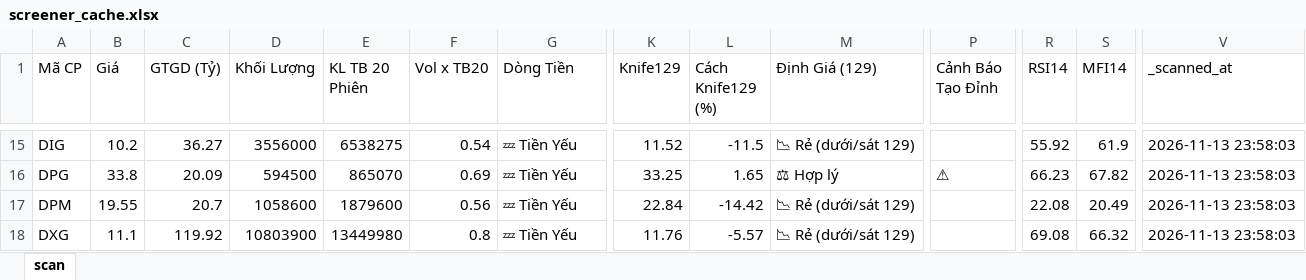
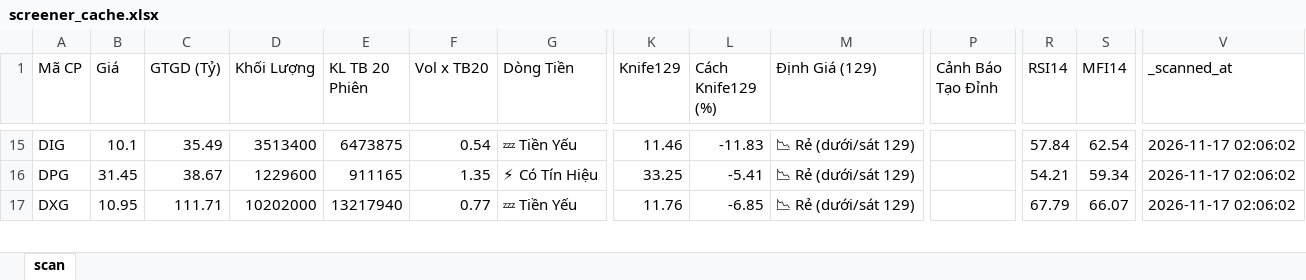
Before and after one commit to nnnhutien-cpu/Fairy-stock, an Excel workbook: screener_cache.xlsx, sheet scan, drawn as a sheet; only a part is shown, gaps mark what is left out; values as stored, in another font and other column widths than the file's, no borders; removed rows and columns are numbered as before the commit, all else as after; rows hold the shown columns only; the diff covers the shown part only; the diff names each change by its address in the sheet, - before the commit and + after, or states it on an @@ line.

```diff
--- a/screener_cache.xlsx (sheet scan)
+++ b/screener_cache.xlsx (sheet scan)
-B15 (Giá): 10.2
+B15 (Giá): 10.1
-C15 (GTGD (Tỷ)): 36.27
+C15 (GTGD (Tỷ)): 35.49
-D15 (Khối Lượng): 3556000
+D15 (Khối Lượng): 3513400
-E15 (KL TB 20 Phiên): 6538275
+E15 (KL TB 20 Phiên): 6473875
-K15 (Knife129): 11.52
+K15 (Knife129): 11.46
-L15 (Cách Knife129 (%)): -11.5
+L15 (Cách Knife129 (%)): -11.83
-R15 (RSI14): 55.92
+R15 (RSI14): 57.84
-S15 (MFI14): 61.9
+S15 (MFI14): 62.54
-V15:V16 (_scanned_at): 2026-11-13 23:58:03
+V15:V16 (_scanned_at): 2026-11-17 02:06:02
-B16 (Giá): 33.8
+B16 (Giá): 31.45
-C16 (GTGD (Tỷ)): 20.09
+C16 (GTGD (Tỷ)): 38.67
-D16 (Khối Lượng): 594500
+D16 (Khối Lượng): 1229600
-E16 (KL TB 20 Phiên): 865070
+E16 (KL TB 20 Phiên): 911165
-F16 (Vol x TB20): 0.69
+F16 (Vol x TB20): 1.35
-G16 (Dòng Tiền): 💤 Tiền Yếu
+G16 (Dòng Tiền): ⚡ Có Tín Hiệu
-L16 (Cách Knife129 (%)): 1.65
+L16 (Cách Knife129 (%)): -5.41
-M16 (Định Giá (129)): ⚖ Hợp lý
+M16 (Định Giá (129)): 📉 Rẻ (dưới/sát 129)
-P16 (Cảnh Báo Tạo Đỉnh): ⚠
+P16 (Cảnh Báo Tạo Đỉnh): (empty)
-R16 (RSI14): 66.23
+R16 (RSI14): 54.21
-S16 (MFI14): 67.82
+S16 (MFI14): 59.34
-row 17: DPM | 19.55 | 20.7 | 1058600 | 1879600 | 0.56 | 💤 Tiền Yếu | 22.84 | -14.42 | 📉 Rẻ (dưới/sát 129) |  | 22.08 | 20.49 | 2026-11-13 23:58:03
-B17 (Giá): 11.1
+B17 (Giá): 10.95
-C17 (GTGD (Tỷ)): 119.92
+C17 (GTGD (Tỷ)): 111.71
-D17 (Khối Lượng): 10803900
+D17 (Khối Lượng): 10202000
-E17 (KL TB 20 Phiên): 13449980
+E17 (KL TB 20 Phiên): 13217940
-F17 (Vol x TB20): 0.8
+F17 (Vol x TB20): 0.77
-L17 (Cách Knife129 (%)): -5.57
+L17 (Cách Knife129 (%)): -6.85
-R17 (RSI14): 69.08
+R17 (RSI14): 67.79
-S17 (MFI14): 66.32
+S17 (MFI14): 66.07
-V17 (_scanned_at): 2026-11-13 23:58:03
+V17 (_scanned_at): 2026-11-17 02:06:02
```
Also changed, not shown: 5 added rows, 10 removed rows and 746 edited cells elsewhere in this sheet.
